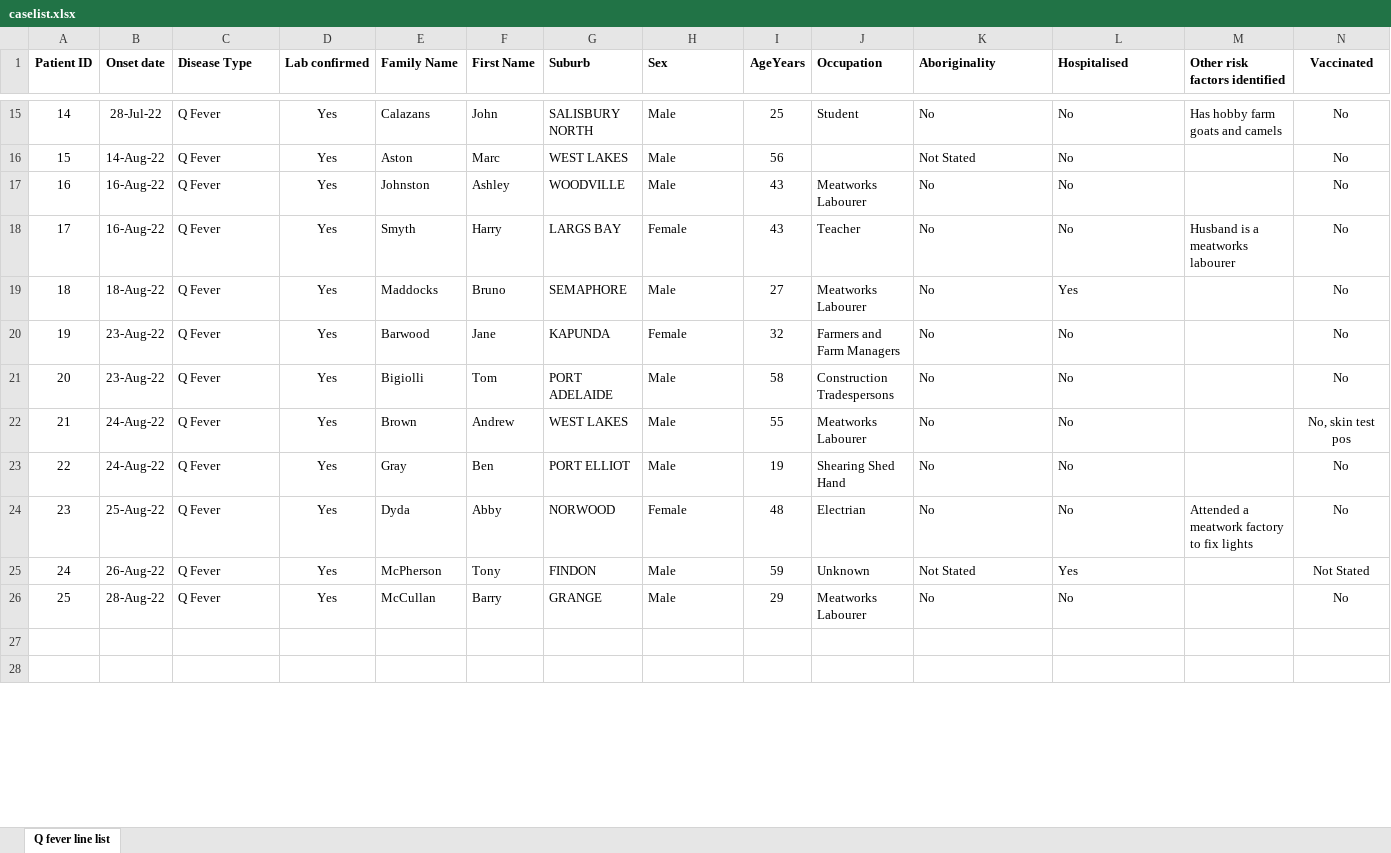
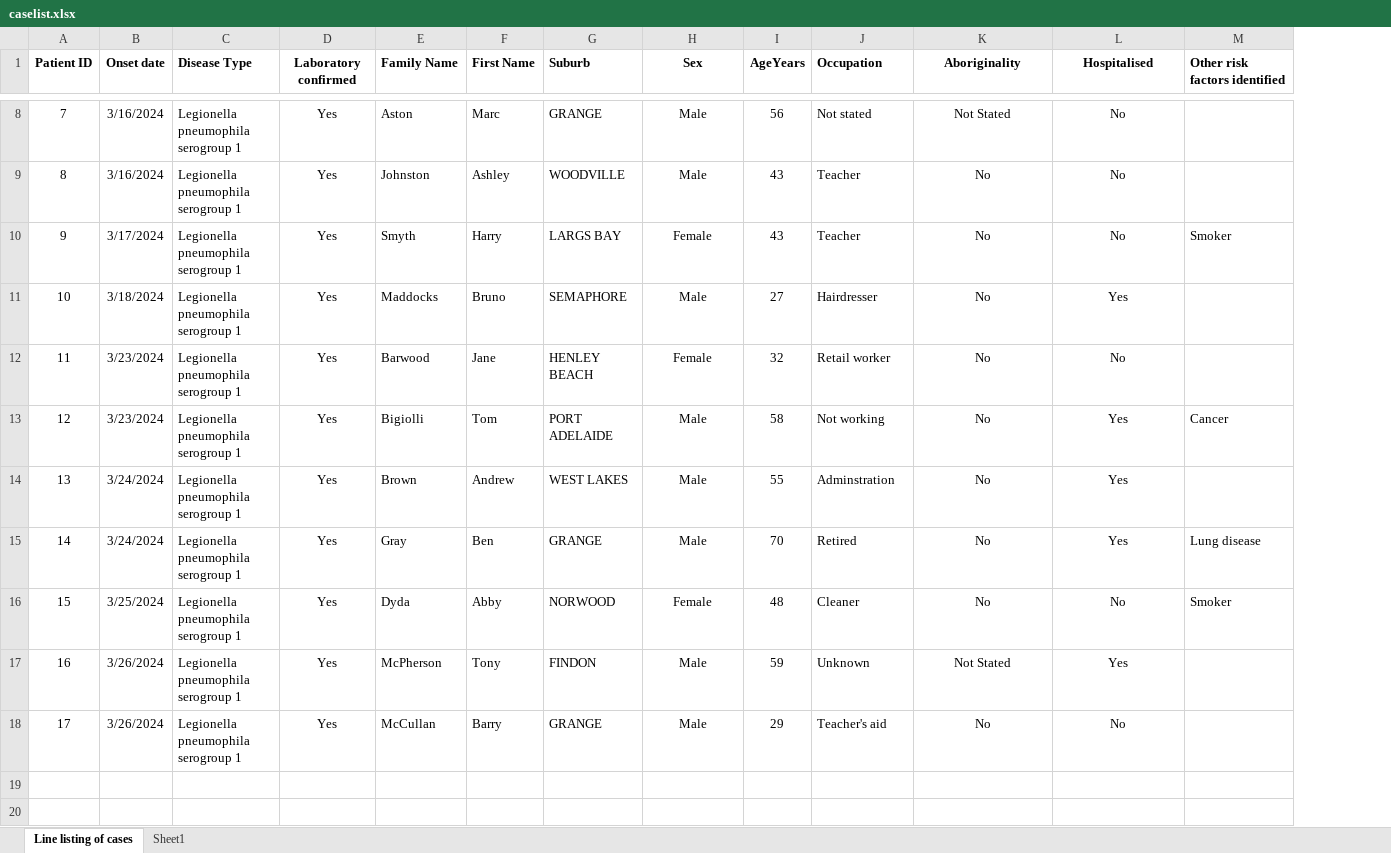
Before and after one commit to UAMediaProd/learning-enhancement, an Excel workbook: health-outbreak/resources/caselist.xlsx, sheet Line listing of cases, drawn as a sheet; only a part is shown, gaps mark what is left out; values as stored, in another font and other column widths than the file's, no borders; removed rows and columns are numbered as before the commit, all else as after; the diff covers the shown part only; the diff names each change by its address in the sheet, - before the commit and + after, or states it on an @@ line.

Commit message:
Replaced version of Caselist.xlsx

```diff
--- a/health-outbreak/resources/caselist.xlsx (sheet Line listing of cases)
+++ b/health-outbreak/resources/caselist.xlsx (sheet Line listing of cases)
-sheet tab: Q fever line list
+sheet tab: Line listing of cases
+sheet tab: Sheet1
-column N (Vaccinated), rows 16-22: No | No | No | No | No | No | No, skin test pos; rows 24-26: No | Not Stated | No
-D1: Lab confirmed
+D1: Laboratory confirmed
-H1 alignment: left
+H1 alignment: center
-K1:L1 alignment: left
+K1:L1 alignment: center
@@ column A (Patient ID) renumbered between rows 5 and 18 @@
-row 15: 14 | 28-Jul-22 | Q Fever | Yes | Calazans | John | SALISBURY NORTH | Male | 25 | Student | No | No | Has hobby farm goats and camels | No
-B8 (Onset date): 14-Aug-22
+B8 (Onset date): 3/16/2024
-C8:C14 (Disease Type): Q Fever
+C8:C14 (Disease Type): Legionella pneumophila serogroup 1
-G8 (Suburb): WEST LAKES
+G8 (Suburb): GRANGE
-H8:H14 alignment: left
+H8:H14 alignment: center
-J8 (Occupation): (empty)
+J8 (Occupation): Not stated
-K8:L14 alignment: left
+K8:L14 alignment: center
-B9 (Onset date): 16-Aug-22
+B9 (Onset date): 3/16/2024
-J9 (Occupation): Meatworks Labourer
+J9 (Occupation): Teacher
-B10 (Onset date): 16-Aug-22
+B10 (Onset date): 3/17/2024
-M10 (Other risk factors identified): Husband is a meatworks labourer
+M10 (Other risk factors identified): Smoker
-B11 (Onset date): 18-Aug-22
+B11 (Onset date): 3/18/2024
-J11 (Occupation): Meatworks Labourer
+J11 (Occupation): Hairdresser
-B12:B13 (Onset date): 23-Aug-22
+B12:B13 (Onset date): 3/23/2024
-G12 (Suburb): KAPUNDA
+G12 (Suburb): HENLEY BEACH
-J12 (Occupation): Farmers and Farm Managers
+J12 (Occupation): Retail worker
-J13 (Occupation): Construction Tradespersons
+J13 (Occupation): Not working
-L13:L14 (Hospitalised): No
+L13:L14 (Hospitalised): Yes
-M13 (Other risk factors identified): (empty)
+M13 (Other risk factors identified): Cancer
-B14 (Onset date): 24-Aug-22
+B14 (Onset date): 3/24/2024
-J14 (Occupation): Meatworks Labourer
+J14 (Occupation): Adminstration
-row 23: 22 | 24-Aug-22 | Q Fever | Yes | Gray | Ben | PORT ELLIOT | Male | 19 | Shearing Shed Hand | No | No |  | No
+row 15: 14 | 3/24/2024 | Legionella pneumophila serogroup 1 | Yes | Gray | Ben | GRANGE | Male | 70 | Retired | No | Yes | Lung disease
-B16 (Onset date): 25-Aug-22
+B16 (Onset date): 3/25/2024
-C16:C18 (Disease Type): Q Fever
+C16:C18 (Disease Type): Legionella pneumophila serogroup 1
-H16:H18 alignment: left
+H16:H18 alignment: center
-J16 (Occupation): Electrian
+J16 (Occupation): Cleaner
-K16:L18 alignment: left
+K16:L18 alignment: center
-M16 (Other risk factors identified): Attended a meatwork factory to fix lights
+M16 (Other risk factors identified): Smoker
-B17 (Onset date): 26-Aug-22
+B17 (Onset date): 3/26/2024
-B18 (Onset date): 28-Aug-22
+B18 (Onset date): 3/26/2024
-J18 (Occupation): Meatworks Labourer
+J18 (Occupation): Teacher's aid
```
Also changed, not shown: 7 removed rows, 18 edited cells and cell formats elsewhere in this sheet, charts or pictures.
